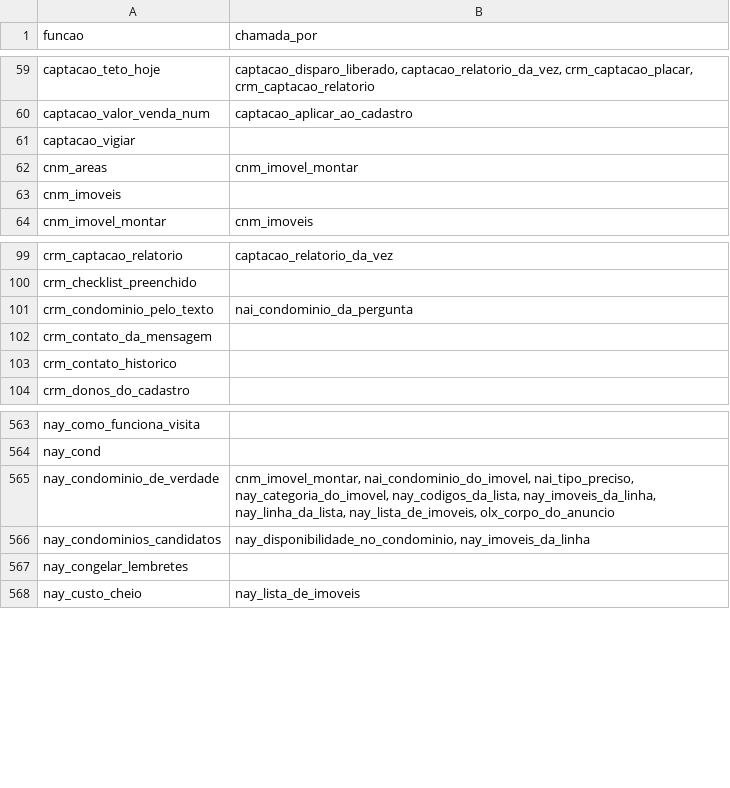
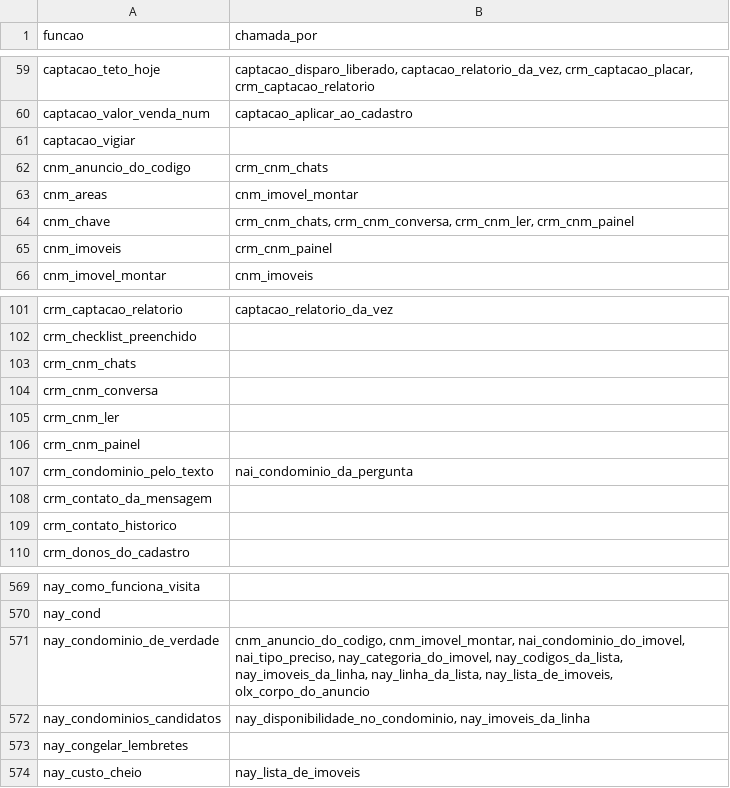
Before and after one commit to pvlservicos-collab/nayia, a TSV file: producao/quem_chama.tsv, drawn as a sheet; only a part is shown, gaps mark what is left out.

```diff
--- a/producao/quem_chama.tsv
+++ b/producao/quem_chama.tsv
@@ -61,4 +61,6 @@ captacao_valor_venda_num	captacao_aplicar_ao_cadastro
 captacao_vigiar	
+cnm_anuncio_do_codigo	crm_cnm_chats
 cnm_areas	cnm_imovel_montar
-cnm_imoveis	
+cnm_chave	crm_cnm_chats, crm_cnm_conversa, crm_cnm_ler, crm_cnm_painel
+cnm_imoveis	crm_cnm_painel
 cnm_imovel_montar	cnm_imoveis
@@ -100,2 +102,6 @@ crm_captacao_relatorio	captacao_relatorio_da_vez
 crm_checklist_preenchido	
+crm_cnm_chats	
+crm_cnm_conversa	
+crm_cnm_ler	
+crm_cnm_painel	
 crm_condominio_pelo_texto	nai_condominio_da_pergunta
@@ -564,3 +570,3 @@ nay_como_funciona_visita
 nay_cond	
-nay_condominio_de_verdade	cnm_imovel_montar, nai_condominio_do_imovel, nai_tipo_preciso, nay_categoria_do_imovel, nay_codigos_da_lista, nay_imoveis_da_linha, nay_linha_da_lista, nay_lista_de_imoveis, olx_corpo_do_anuncio
+nay_condominio_de_verdade	cnm_anuncio_do_codigo, cnm_imovel_montar, nai_condominio_do_imovel, nai_tipo_preciso, nay_categoria_do_imovel, nay_codigos_da_lista, nay_imoveis_da_linha, nay_linha_da_lista, nay_lista_de_imoveis, olx_corpo_do_anuncio
 nay_condominios_candidatos	nay_disponibilidade_no_condominio, nay_imoveis_da_linha
```
Also changed, not shown: producao/nai_config.tsv, 26 other files.
